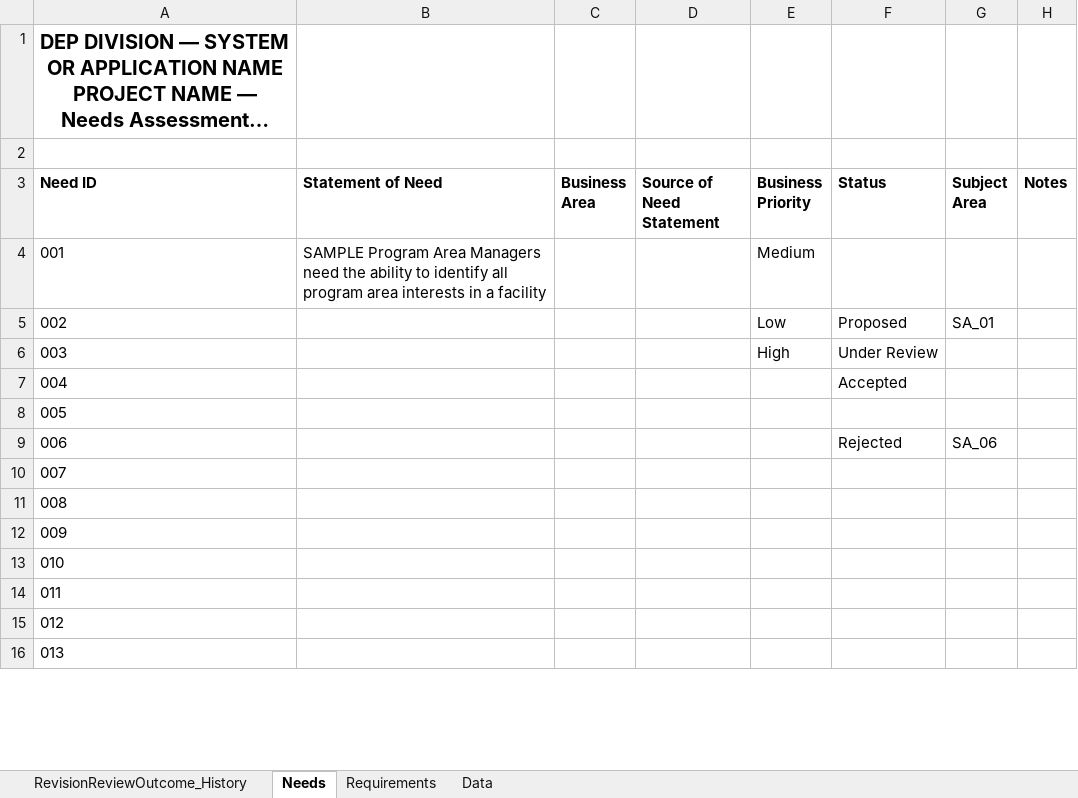
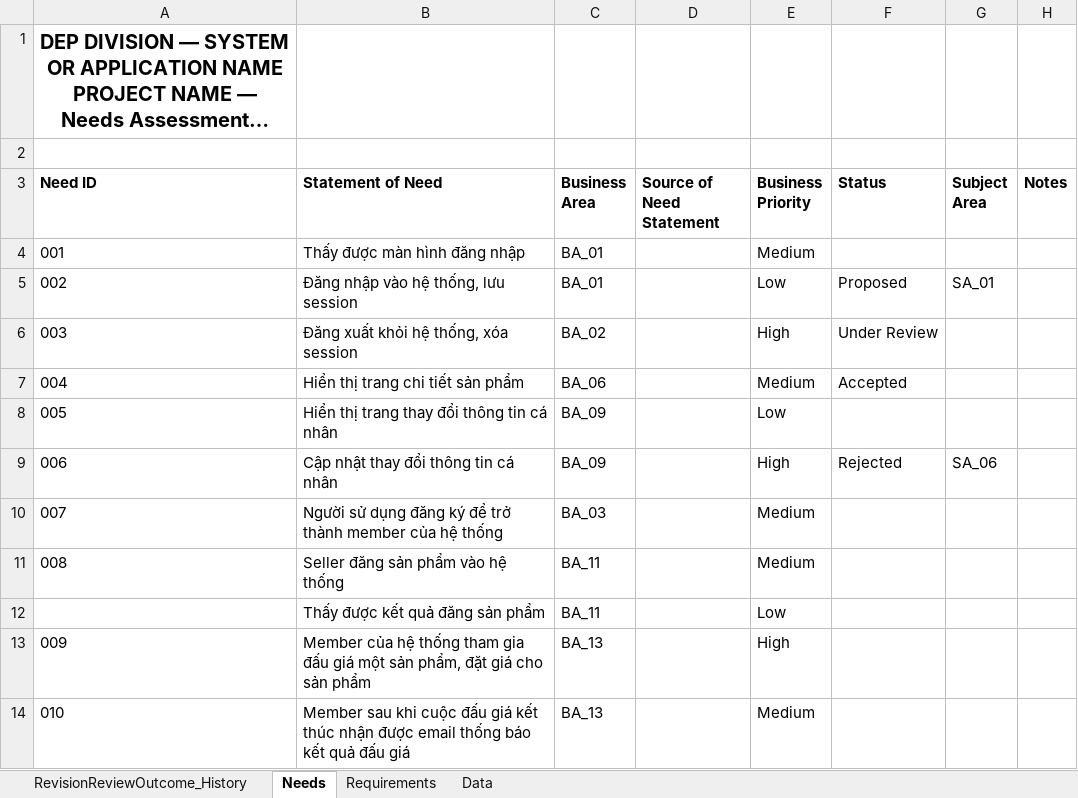
Before and after one commit to google-code-export/dau-gia-truc-tuyen-dhnl2, an Excel workbook: _svn-document/Requirements_Traceability_Matrix_13745/rtm_TMP_AuctionOnline.xlsx, sheet Needs, drawn as a sheet; only a part is shown; long unchanged cells end in …; values as stored, in another font and other column widths than the file's, no borders; conditional formats not drawn; removed rows and columns are numbered as before the commit, all else as after; the diff covers the shown part only; the diff names each change by its address in the sheet, - before the commit and + after, or states it on an @@ line.

```diff
--- a/_svn-document/Requirements_Traceability_Matrix_13745/rtm_TMP_AuctionOnline.xlsx (sheet Needs)
+++ b/_svn-document/Requirements_Traceability_Matrix_13745/rtm_TMP_AuctionOnline.xlsx (sheet Needs)
-row 4: 001 | SAMPLE Program Area Managers need the ability to identify all program area interests in a facility |  |  | Medium
+row 4: 001 | Thấy được màn hình đăng nhập | BA_01 |  | Medium
-B5 (Statement of Need): (empty)
+B5 (Statement of Need): Đăng nhập vào hệ thống, lưu session
-C5 (Business Area): (empty)
+C5 (Business Area): BA_01
-B6 (Statement of Need): (empty)
+B6 (Statement of Need): Đăng xuất khỏi hệ thống, xóa session
-C6 (Business Area): (empty)
+C6 (Business Area): BA_02
-row 7: 004 |  |  |  |  | Accepted
@@ column A (Need ID) renumbered between rows 7 and 26 @@
-B7 (Statement of Need): (empty)
+B7 (Statement of Need): Hiển thị trang chi tiết sản phẩm
-C7 (Business Area): (empty)
+C7 (Business Area): BA_06
-E7 (Business Priority): (empty)
+E7 (Business Priority): Medium
-F7 (Status): (empty)
+F7 (Status): Accepted
-row 9: 006 |  |  |  |  | Rejected | SA_06
-B8 (Statement of Need): (empty)
+B8 (Statement of Need): Hiển thị trang thay đổi thông tin cá nhân
-C8:C9 (Business Area): (empty)
+C8:C9 (Business Area): BA_09
-E8 (Business Priority): (empty)
+E8 (Business Priority): Low
-B9 (Statement of Need): (empty)
+B9 (Statement of Need): Cập nhật thay đổi thông tin cá nhân
-E9 (Business Priority): (empty)
+E9 (Business Priority): High
-F9 (Status): (empty)
+F9 (Status): Rejected
-G9 (Subject Area): (empty)
+G9 (Subject Area): SA_06
-B10 (Statement of Need): (empty)
+B10 (Statement of Need): Người sử dụng đăng ký để trở thành member của hệ thống
-C10 (Business Area): (empty)
+C10 (Business Area): BA_03
-E10:E11 (Business Priority): (empty)
+E10:E11 (Business Priority): Medium
-B11 (Statement of Need): (empty)
+B11 (Statement of Need): Seller đăng sản phẩm vào hệ thống
-C11:C12 (Business Area): (empty)
+C11:C12 (Business Area): BA_11
-B12 (Statement of Need): (empty)
+B12 (Statement of Need): Thấy được kết quả đăng sản phẩm
-E12 (Business Priority): (empty)
+E12 (Business Priority): Low
-B13 (Statement of Need): (empty)
+B13 (Statement of Need): Member của hệ thống tham gia đấu giá một sản phẩm, đặt giá cho sản phẩm
-C13:C14 (Business Area): (empty)
+C13:C14 (Business Area): BA_13
-E13 (Business Priority): (empty)
+E13 (Business Priority): High
-B14 (Statement of Need): (empty)
+B14 (Statement of Need): Member sau khi cuộc đấu giá kết thúc nhận được email thống báo kết quả đấu giá
-E14 (Business Priority): (empty)
+E14 (Business Priority): Medium
```
Also changed, not shown: 7 added rows and 36 edited cells elsewhere in this sheet, sheet Data, 2 other files.
